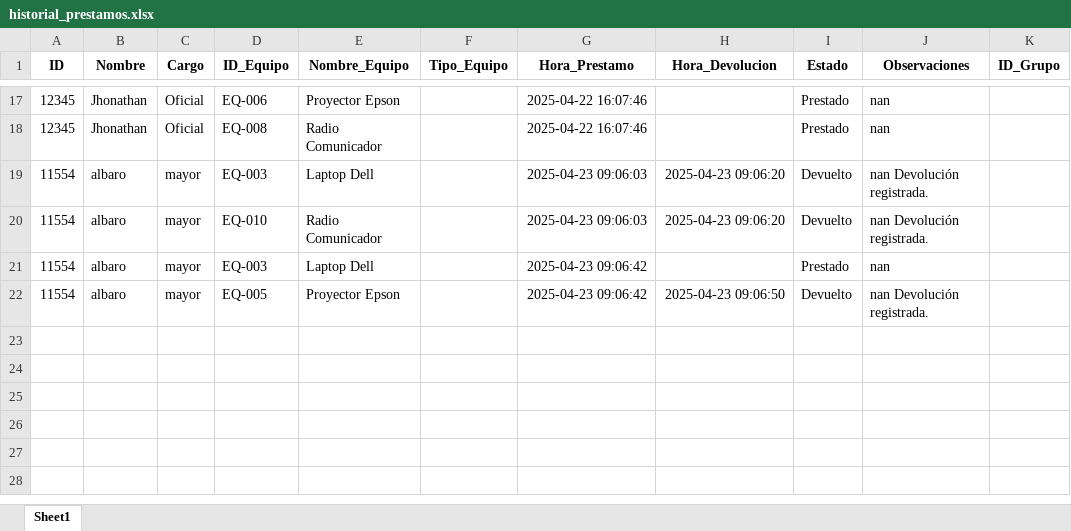
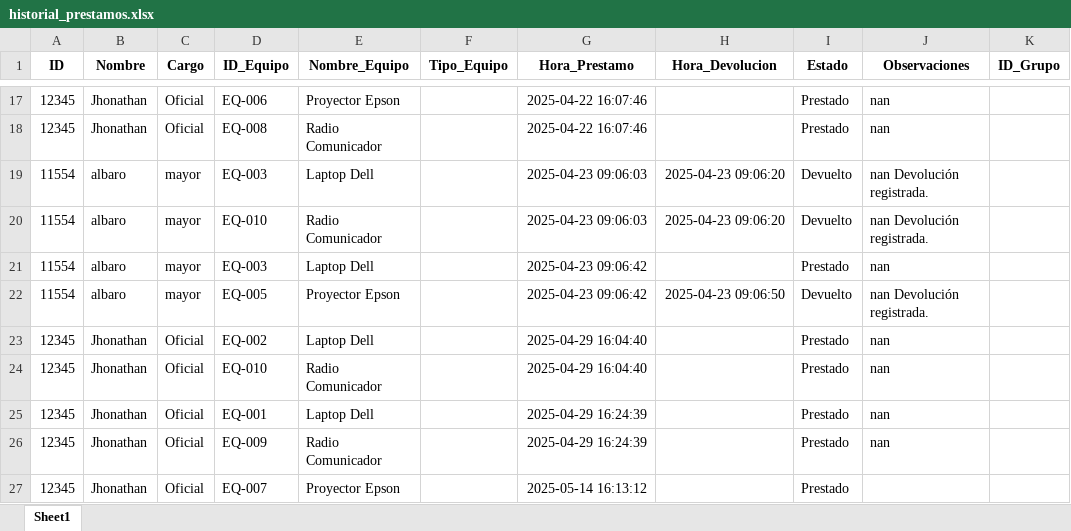
Before and after one commit to kymer591/Gestion-Prestamos, an Excel workbook: Sistema/data/historial_prestamos.xlsx, sheet Sheet1, drawn as a sheet; only a part is shown, gaps mark what is left out; values as stored, in another font and other column widths than the file's, no borders; the diff names each change by its address in the sheet, - before the commit and + after, or states it on an @@ line.

Commit message:
feat:report pdf/excel completed, more register

```diff
--- a/Sistema/data/historial_prestamos.xlsx (sheet Sheet1)
+++ b/Sistema/data/historial_prestamos.xlsx (sheet Sheet1)
+row 23: 12345 | Jhonathan | Oficial | EQ-002 | Laptop Dell |  | 2025-04-29 16:04:40 |  | Prestado | nan
+row 24: 12345 | Jhonathan | Oficial | EQ-010 | Radio Comunicador |  | 2025-04-29 16:04:40 |  | Prestado | nan
+row 25: 12345 | Jhonathan | Oficial | EQ-001 | Laptop Dell |  | 2025-04-29 16:24:39 |  | Prestado | nan
+row 26: 12345 | Jhonathan | Oficial | EQ-009 | Radio Comunicador |  | 2025-04-29 16:24:39 |  | Prestado | nan
+row 27: 12345 | Jhonathan | Oficial | EQ-007 | Proyector Epson |  | 2025-05-14 16:13:12 |  | Prestado
```
Also changed, not shown: Sistema/data/equipos.xlsx, 16 other files.
